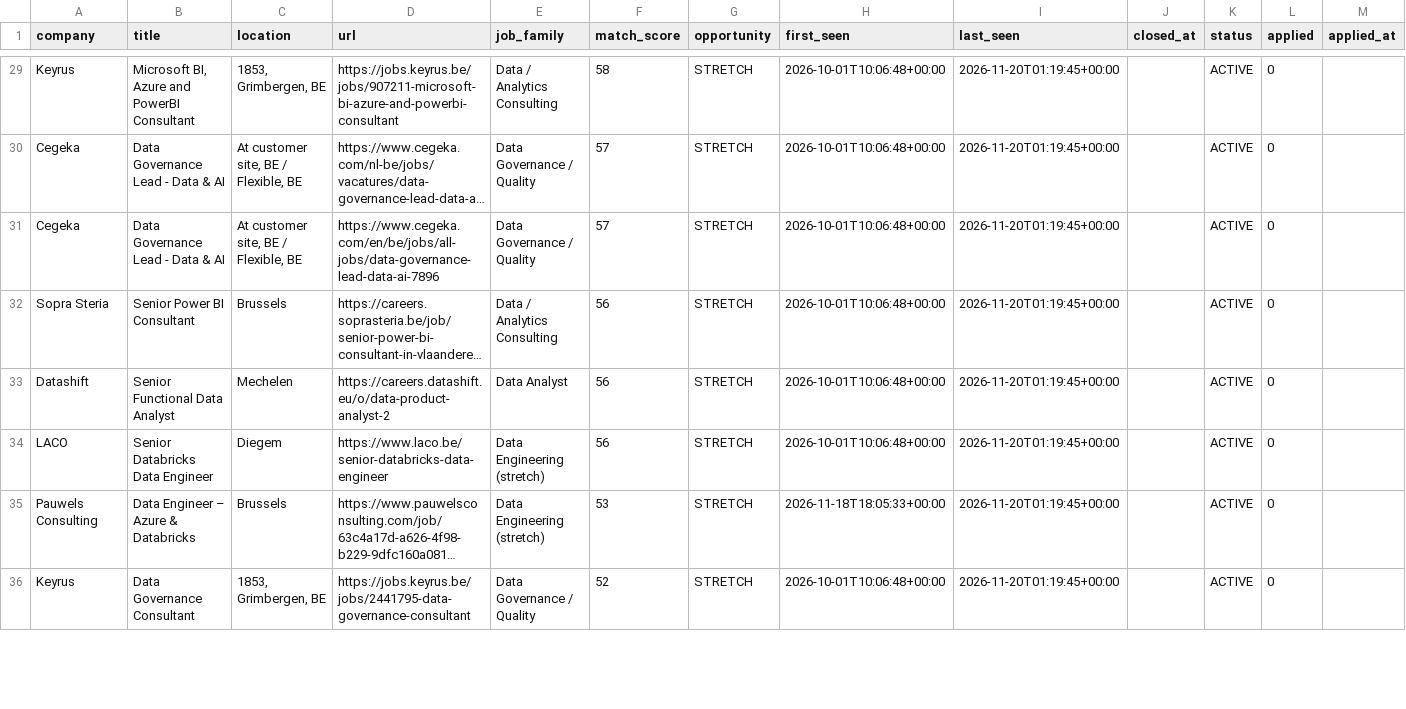
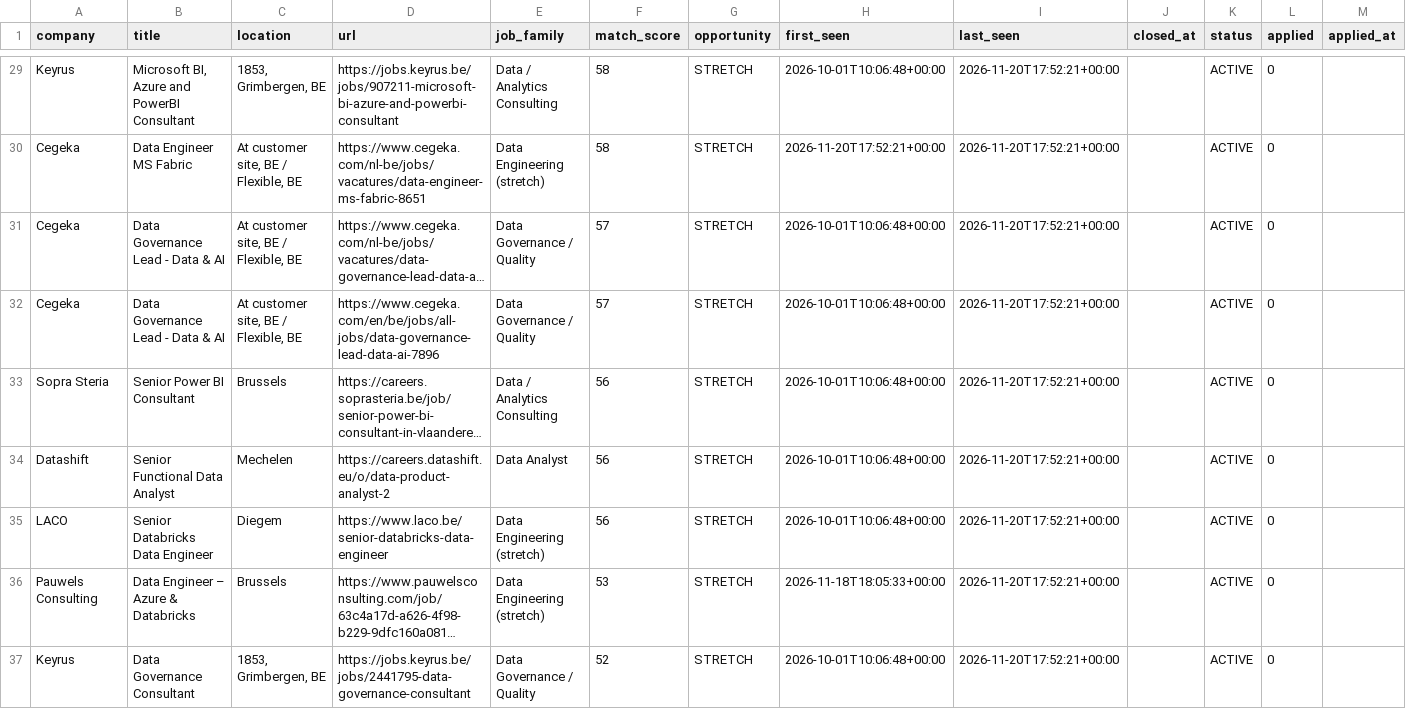
Before and after one commit to Hamza-Toulni/jobscraper, a CSV file: V6.1/job_market_history.csv, drawn as a sheet; only a part is shown, gaps mark what is left out; long unchanged cells end in …; addresses are those after the commit; rows hold the shown columns only; the diff covers the shown part only; the diff names each change by its address in the sheet, - before the commit and + after, or states it on an @@ line.

```diff
--- a/V6.1/job_market_history.csv
+++ b/V6.1/job_market_history.csv
-I29 (last_seen): 2026-11-20T01:19:45+00:00
+I29 (last_seen): 2026-11-20T17:52:21+00:00
+row 30: Cegeka | Data Engineer MS Fabric | At customer site, BE / Flexible, BE | https://www.cegeka.com/nl-be/jobs/vacatures/data-engineer-ms-fabric-8651 | Data Engineering (stretch) | 58 | STRETCH | 2026-11-20T17:52:21+00:00 | 2026-11-20T17:52:21+00:00 |  | ACTIVE | 0
-I31:I37 (last_seen): 2026-11-20T01:19:45+00:00
+I31:I37 (last_seen): 2026-11-20T17:52:21+00:00
```
Also changed, not shown: 39 edited cells elsewhere in this file, V6.1/job_market_matches.csv, 1 other file.
